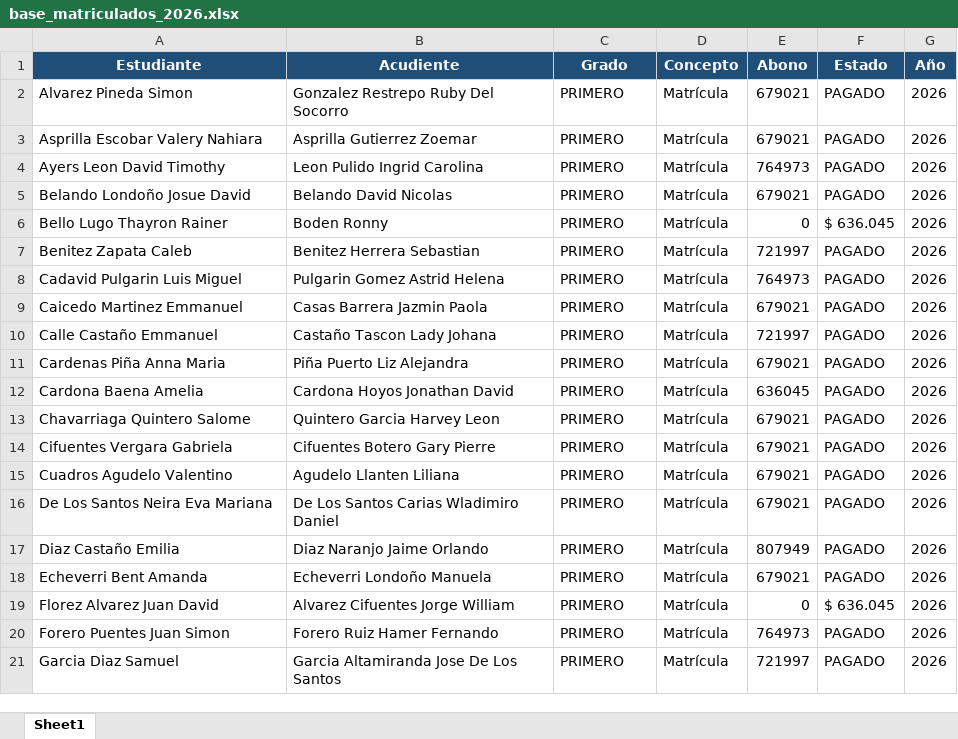
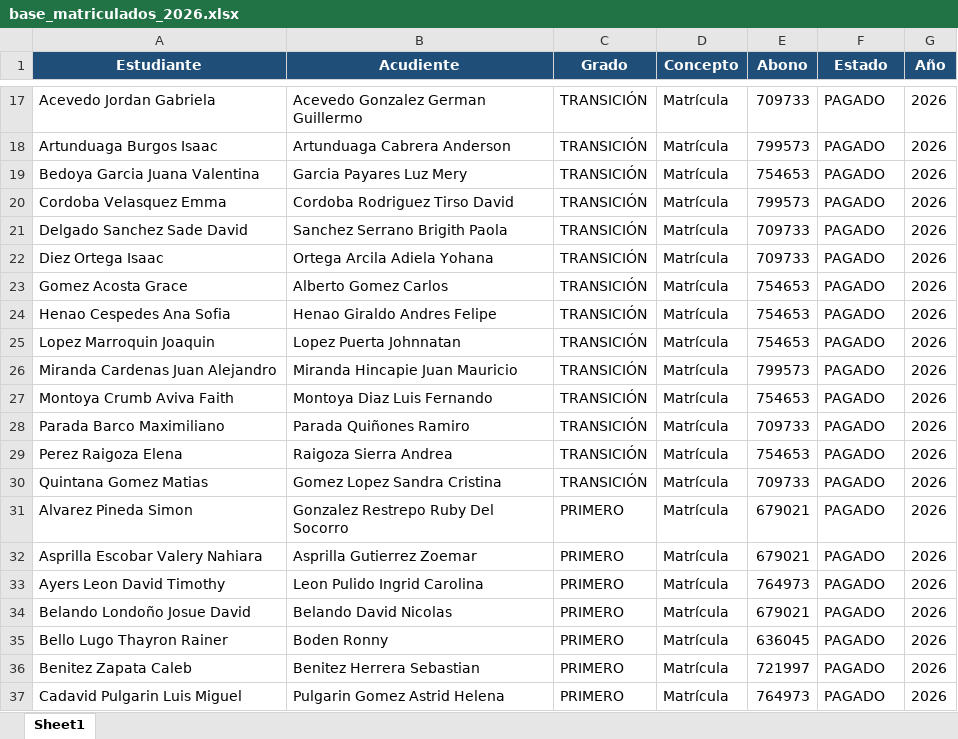
Before and after one commit to CarlosAlfredo4200/process_python_cpcs, an Excel workbook: matriculados_2026/base_matriculados_2026.xlsx, sheet Sheet1, drawn as a sheet; only a part is shown, gaps mark what is left out; the shorter side is filled out with more unchanged rows; values as stored, in another font and other column widths than the file's, no borders; addresses are those after the commit; the diff covers the shown part only; the diff names each change by its address in the sheet, - before the commit and + after, or states it on an @@ line.

```diff
--- a/matriculados_2026/base_matriculados_2026.xlsx (sheet Sheet1)
+++ b/matriculados_2026/base_matriculados_2026.xlsx (sheet Sheet1)
+row 17: Acevedo Jordan Gabriela | Acevedo Gonzalez German Guillermo | TRANSICIÓN | Matrícula | 709733 | PAGADO | 2026
+row 18: Artunduaga Burgos Isaac | Artunduaga Cabrera Anderson | TRANSICIÓN | Matrícula | 799573 | PAGADO | 2026
+row 19: Bedoya Garcia Juana Valentina | Garcia Payares Luz Mery | TRANSICIÓN | Matrícula | 754653 | PAGADO | 2026
+row 20: Cordoba Velasquez Emma | Cordoba Rodriguez Tirso David | TRANSICIÓN | Matrícula | 799573 | PAGADO | 2026
+row 21: Delgado Sanchez Sade David | Sanchez Serrano Brigith Paola | TRANSICIÓN | Matrícula | 709733 | PAGADO | 2026
+row 22: Diez Ortega Isaac | Ortega Arcila Adiela Yohana | TRANSICIÓN | Matrícula | 709733 | PAGADO | 2026
+row 23: Gomez Acosta Grace | Alberto Gomez Carlos | TRANSICIÓN | Matrícula | 754653 | PAGADO | 2026
+row 24: Henao Cespedes Ana Sofia | Henao Giraldo Andres Felipe | TRANSICIÓN | Matrícula | 754653 | PAGADO | 2026
+row 25: Lopez Marroquin Joaquin | Lopez Puerta Johnnatan | TRANSICIÓN | Matrícula | 754653 | PAGADO | 2026
+row 26: Miranda Cardenas Juan Alejandro | Miranda Hincapie Juan Mauricio | TRANSICIÓN | Matrícula | 799573 | PAGADO | 2026
+row 27: Montoya Crumb Aviva Faith | Montoya Diaz Luis Fernando | TRANSICIÓN | Matrícula | 754653 | PAGADO | 2026
+row 28: Parada Barco Maximiliano | Parada Quiñones Ramiro | TRANSICIÓN | Matrícula | 709733 | PAGADO | 2026
+row 29: Perez Raigoza Elena | Raigoza Sierra Andrea | TRANSICIÓN | Matrícula | 754653 | PAGADO | 2026
+row 30: Quintana Gomez Matias | Gomez Lopez Sandra Cristina | TRANSICIÓN | Matrícula | 709733 | PAGADO | 2026
-E35 (Abono): 0
+E35 (Abono): 636045
-F35 (Estado): $ 636.045
+F35 (Estado): PAGADO
```
Also changed, not shown: 27 added rows, 31 removed rows and 124 edited cells elsewhere in this sheet, 5 other files.
